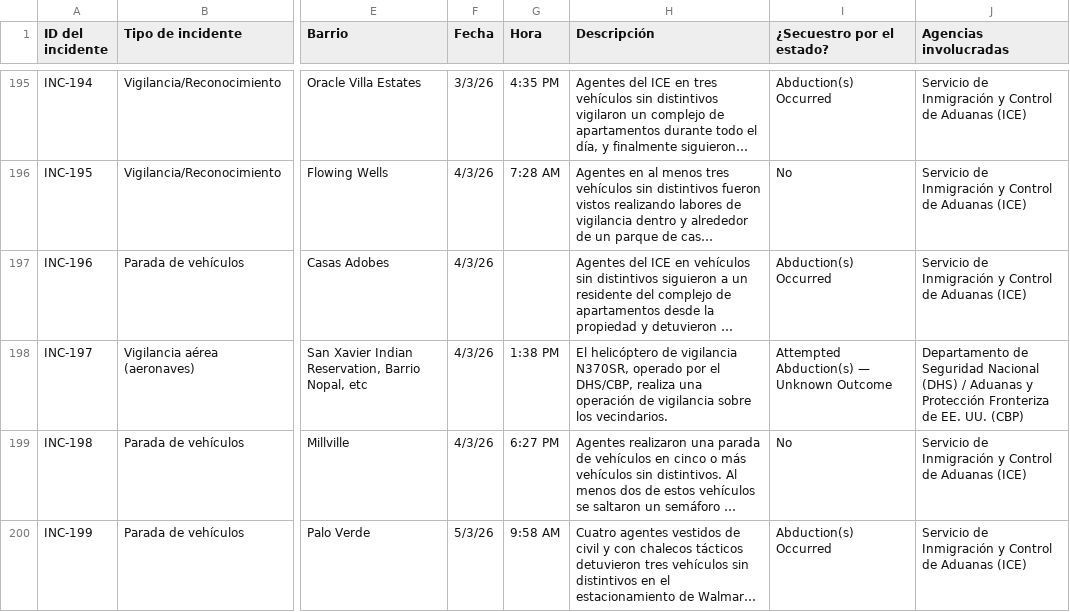
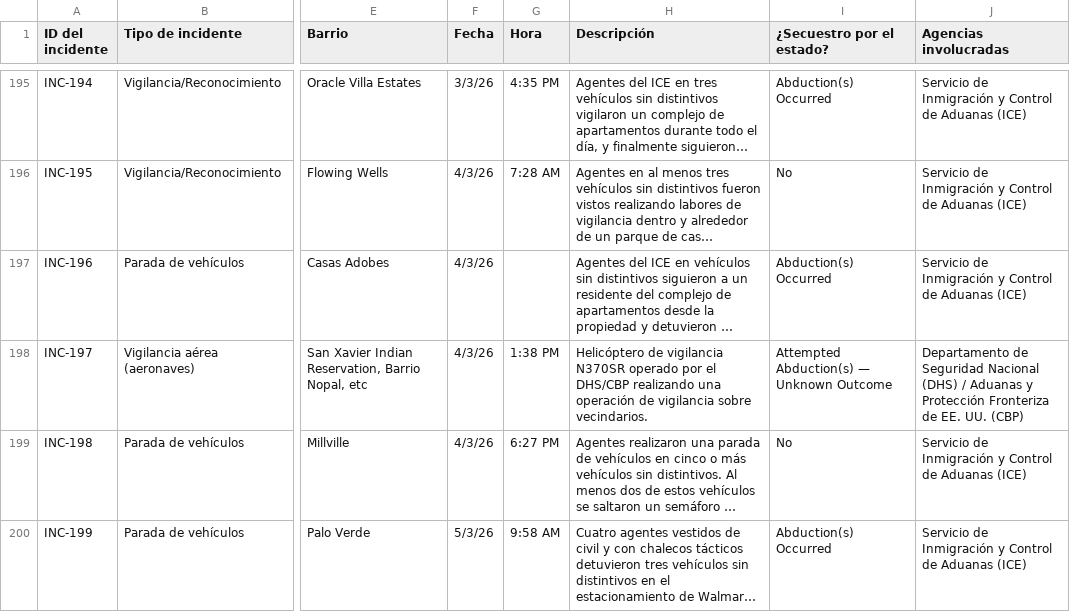
Before and after one commit to duganmeyer/Migra-Map-Data, a CSV file: data_spanish_latest.csv, drawn as a sheet; only a part is shown, gaps mark what is left out; long unchanged cells end in …; the diff covers the shown part only; the diff names each change by its address in the sheet, - before the commit and + after, or states it on an @@ line.

```diff
--- a/data_spanish_latest.csv
+++ b/data_spanish_latest.csv
-H198 (Descripción): El helicóptero de vigilancia N370SR, operado por el DHS/CBP, realiza una operación de vigilancia sobre los vecindarios.
+H198 (Descripción): Helicóptero de vigilancia N370SR operado por el DHS/CBP realizando una operación de vigilancia sobre vecindarios.
```
Also changed, not shown: 16 edited cells elsewhere in this file, data_spanish.csv.
